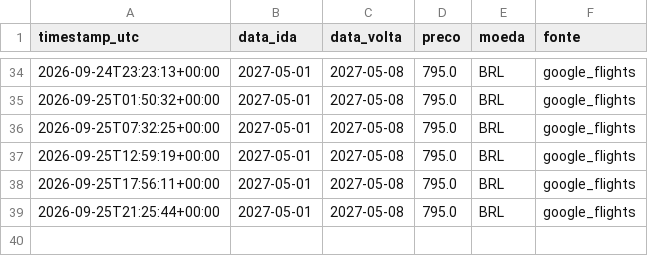
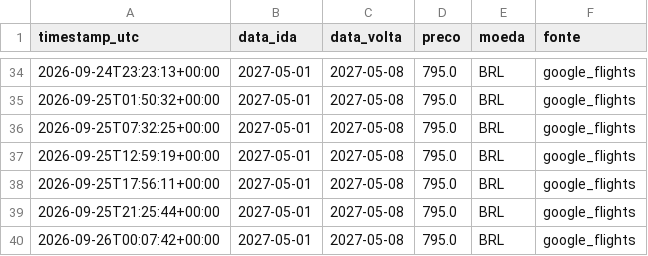
Before and after one commit to Vini-Lima0/flight-monitor-bsb-cpt, a CSV file: data/history.csv, drawn as a sheet; only a part is shown, gaps mark what is left out; the diff names each change by its address in the sheet, - before the commit and + after, or states it on an @@ line.

```diff
--- a/data/history.csv
+++ b/data/history.csv
+row 40: 2026-09-26T00:07:42+00:00 | 2027-05-01 | 2027-05-08 | 795.0 | BRL | google_flights
```
